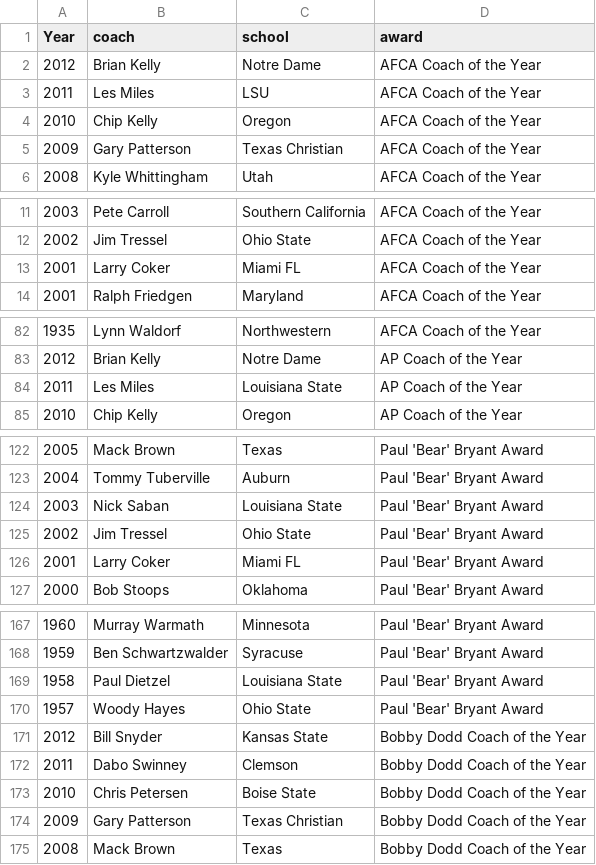
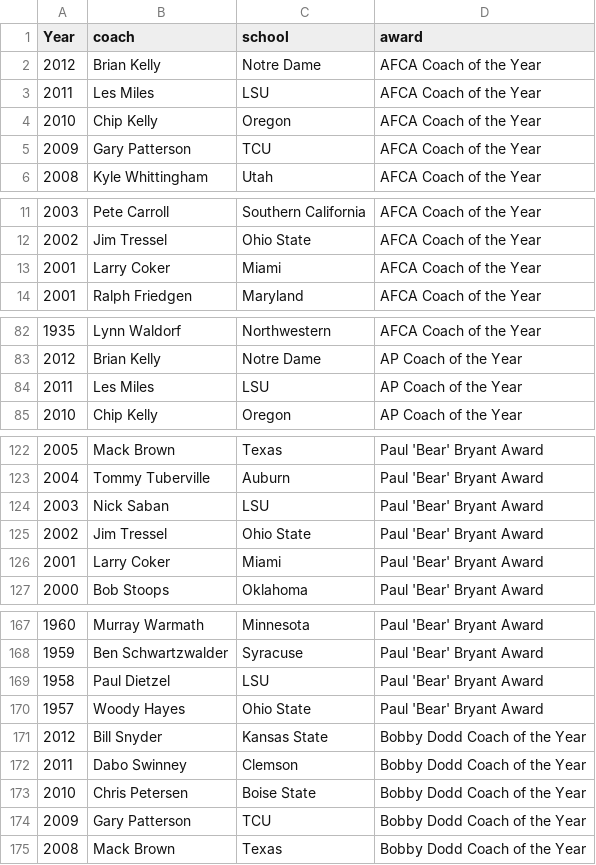
Before and after one commit to lebebr01/cfbFootball, a CSV file: Data/coachAwards.csv, drawn as a sheet; only a part is shown, gaps mark what is left out; the diff covers the shown part only.

```diff
--- a/Data/coachAwards.csv
+++ b/Data/coachAwards.csv
@@ -5 +5 @@ Year , coach, school,award
-2009, Gary Patterson, Texas Christian,AFCA Coach of the Year
+2009,"Gary Patterson","TCU","AFCA Coach of the Year"
@@ -13 +13 @@ Year , coach, school,award
-2001, Larry Coker, Miami FL ,AFCA Coach of the Year
+2001,"Larry Coker","Miami","AFCA Coach of the Year"
@@ -84 +84 @@ Year , coach, school,award
-2011, Les Miles, Louisiana State,AP Coach of the Year
+2011,"Les Miles","LSU","AP Coach of the Year"
@@ -124 +124 @@ Year , coach, school,award
-2003, Nick Saban, Louisiana State,Paul 'Bear' Bryant Award
+2003,"Nick Saban","LSU","Paul 'Bear' Bryant Award"
@@ -126 +126 @@ Year , coach, school,award
-2001, Larry Coker, Miami FL,Paul 'Bear' Bryant Award
+2001,"Larry Coker","Miami","Paul 'Bear' Bryant Award"
@@ -169 +169 @@ Year , coach, school,award
-1958, Paul Dietzel, Louisiana State ,Paul 'Bear' Bryant Award
+1958,"Paul Dietzel","LSU","Paul 'Bear' Bryant Award"
@@ -174 +174 @@ Year , coach, school,award
-2009, Gary Patterson, Texas Christian,Bobby Dodd Coach of the Year
+2009,"Gary Patterson","TCU","Bobby Dodd Coach of the Year"
```
Also changed, not shown: 8 edited cells elsewhere in this file, Data/Final/cfbDataTeam.csv, Data/playerAwards.csv, 1 other file.
